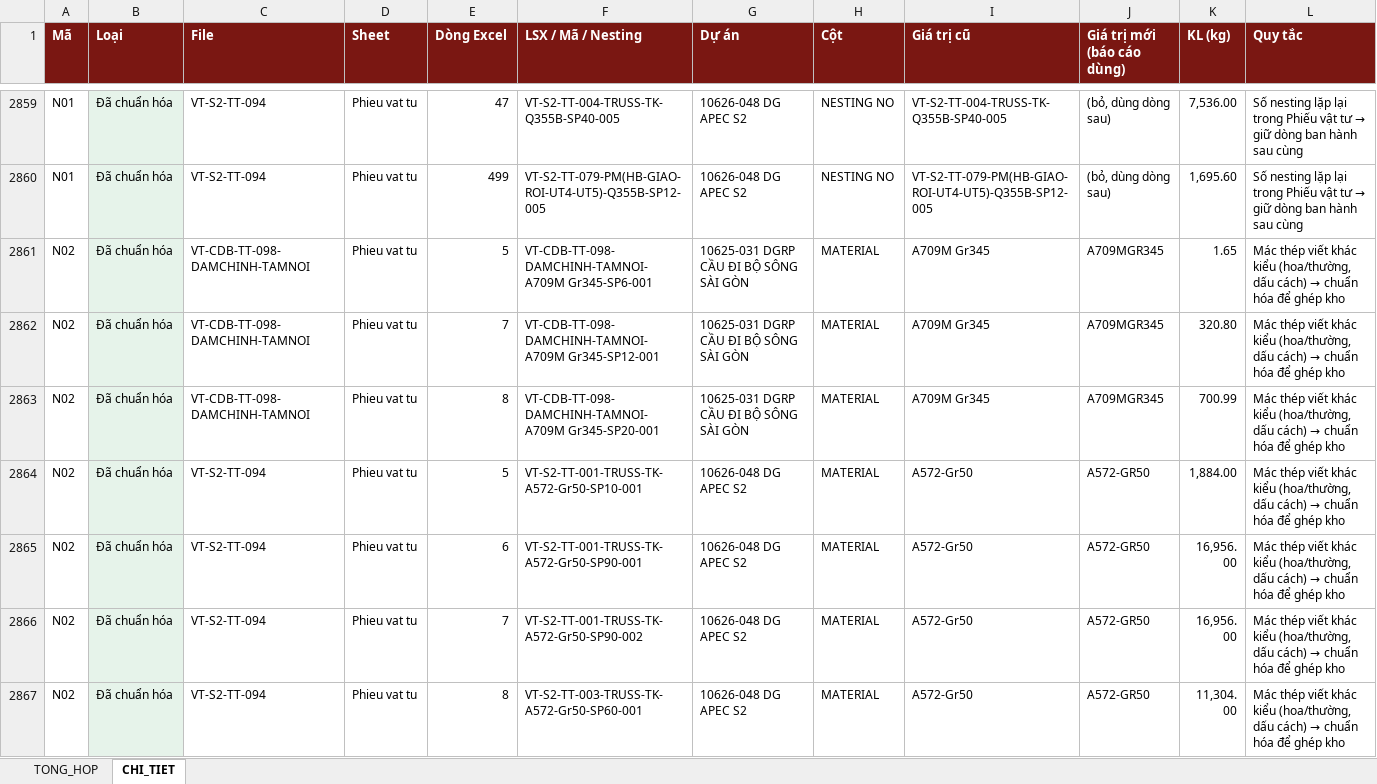
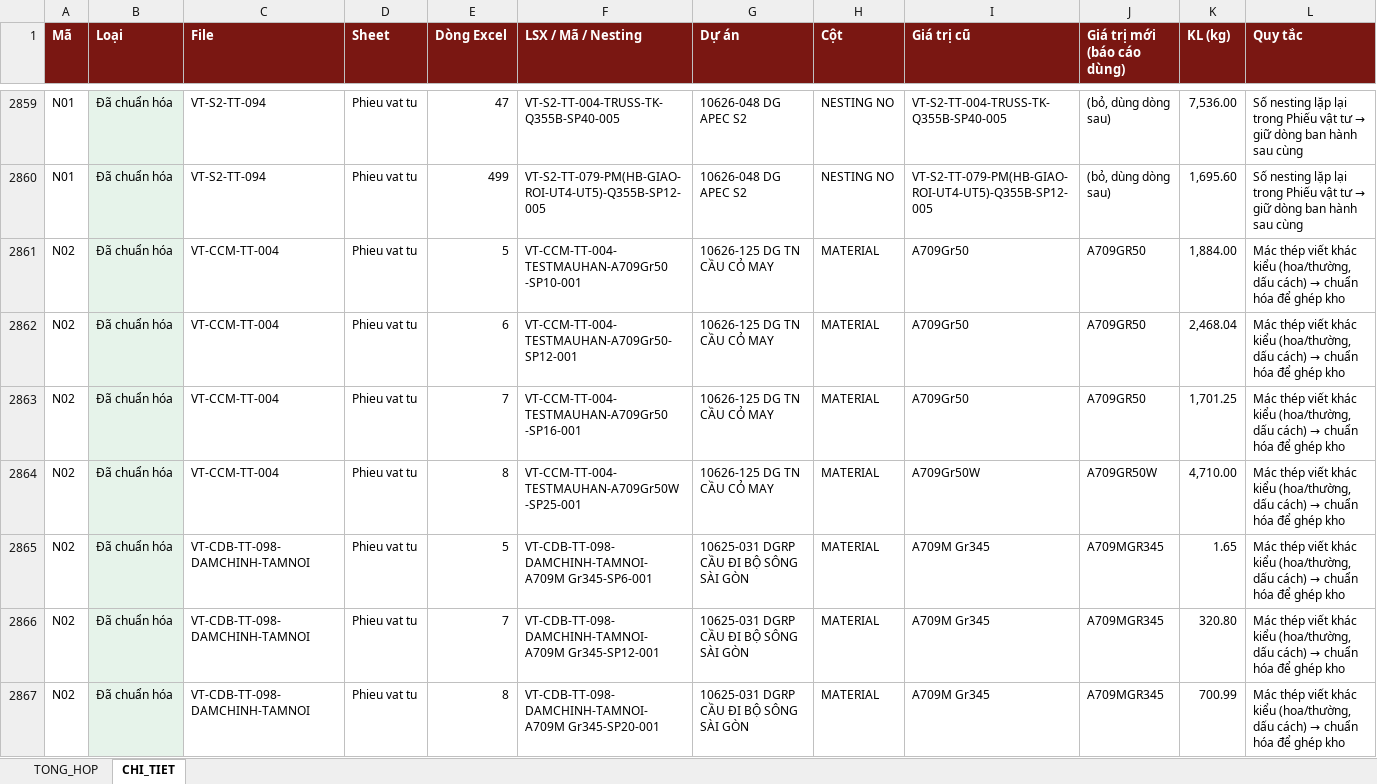
Before and after one commit to phucpt-hub/DDC-Shipyard, an Excel workbook: lich_su/2026-11-06/nhat_ky_lam_sach.xlsx, sheet CHI_TIET, drawn as a sheet; only a part is shown, gaps mark what is left out; the shorter side is filled out with more unchanged rows; values as stored, in another font and other column widths than the file's, no borders; the diff names each change by its address in the sheet, - before the commit and + after, or states it on an @@ line.

```diff
--- a/lich_su/2026-11-06/nhat_ky_lam_sach.xlsx (sheet CHI_TIET)
+++ b/lich_su/2026-11-06/nhat_ky_lam_sach.xlsx (sheet CHI_TIET)
+row 2861: N02 | Đã chuẩn hóa | VT-CCM-TT-004 | Phieu vat tu | 5 | VT-CCM-TT-004-TESTMAUHAN-A709Gr50 -SP10-001 | 10626-125 DG TN CẦU CỎ MAY | MATERIAL | A709Gr50 | A709GR50 | 1,884.00 | Mác thép viết khác kiểu (hoa/thường, dấu cách) → chuẩn hóa để ghép kho
+row 2862: N02 | Đã chuẩn hóa | VT-CCM-TT-004 | Phieu vat tu | 6 | VT-CCM-TT-004-TESTMAUHAN-A709Gr50-SP12-001 | 10626-125 DG TN CẦU CỎ MAY | MATERIAL | A709Gr50 | A709GR50 | 2,468.04 | Mác thép viết khác kiểu (hoa/thường, dấu cách) → chuẩn hóa để ghép kho
+row 2863: N02 | Đã chuẩn hóa | VT-CCM-TT-004 | Phieu vat tu | 7 | VT-CCM-TT-004-TESTMAUHAN-A709Gr50 -SP16-001 | 10626-125 DG TN CẦU CỎ MAY | MATERIAL | A709Gr50 | A709GR50 | 1,701.25 | Mác thép viết khác kiểu (hoa/thường, dấu cách) → chuẩn hóa để ghép kho
+row 2864: N02 | Đã chuẩn hóa | VT-CCM-TT-004 | Phieu vat tu | 8 | VT-CCM-TT-004-TESTMAUHAN-A709Gr50W -SP25-001 | 10626-125 DG TN CẦU CỎ MAY | MATERIAL | A709Gr50W | A709GR50W | 4,710.00 | Mác thép viết khác kiểu (hoa/thường, dấu cách) → chuẩn hóa để ghép kho
```
Also changed, not shown: sheet TONG_HOP, nhat_ky_lam_sach.xlsx, 2 other files.
